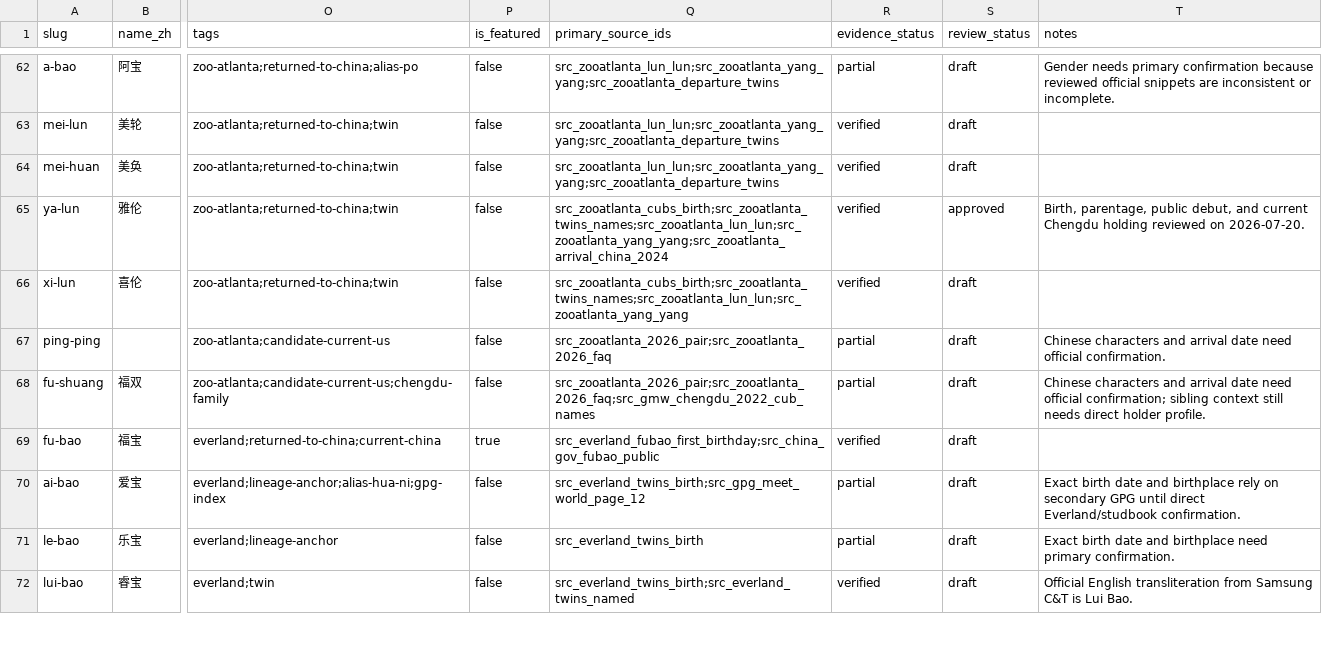
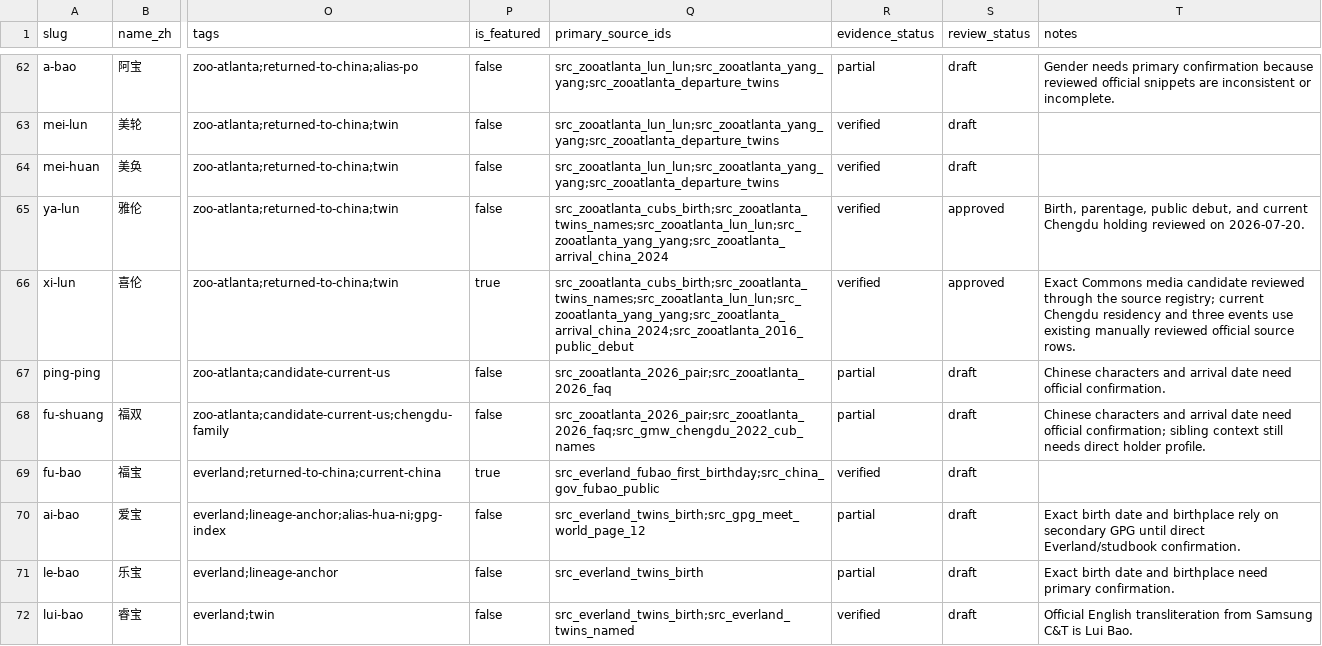
Before and after one commit to SwayingWindmill/PandaAtlas, a CSV file: data/curation/pandas/pandas.csv, drawn as a sheet; only a part is shown, gaps mark what is left out; the diff names each change by its address in the sheet, - before the commit and + after, or states it on an @@ line.

```diff
--- a/data/curation/pandas/pandas.csv
+++ b/data/curation/pandas/pandas.csv
-P66 (is_featured): false
+P66 (is_featured): true
-Q66 (primary_source_ids): src_zooatlanta_cubs_birth;src_zooatlanta_twins_names;src_zooatlanta_lun_lun;src_zooatlanta_yang_yang
+Q66 (primary_source_ids): src_zooatlanta_cubs_birth;src_zooatlanta_twins_names;src_zooatlanta_lun_lun;src_zooatlanta_yang_yang;src_zooatlanta_arrival_china_2024;src_zooatlanta_2016_public_debut
-S66 (review_status): draft
+S66 (review_status): approved
-T66 (notes): (empty)
+T66 (notes): Exact Commons media candidate reviewed through the source registry; current Chengdu residency and three events use existing manually reviewed official source rows.
```
Also changed, not shown: data/curation/pandas/events.csv, data/curation/pandas/media.csv, 30 other files.
